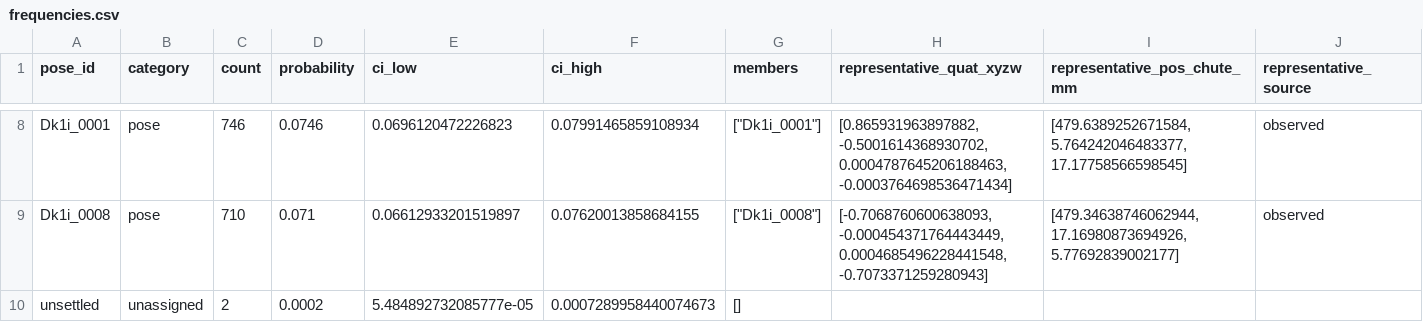
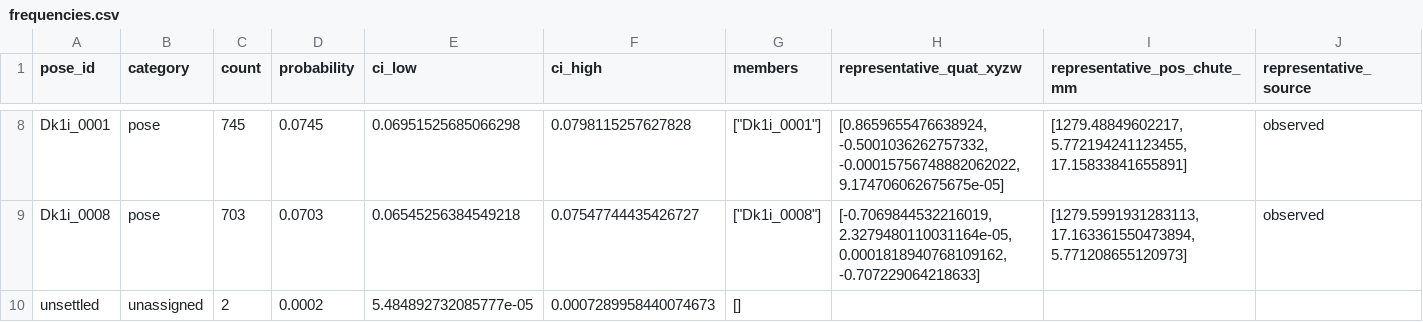
Before and after one commit to match-BiBaZu/BiBaZu_StableComponentenPoses, a CSV file: Dk1i/frequencies.csv, drawn as a sheet; only a part is shown, gaps mark what is left out; the diff covers the shown part only; the diff names each change by its address in the sheet, - before the commit and + after, or states it on an @@ line.

```diff
--- a/Dk1i/frequencies.csv
+++ b/Dk1i/frequencies.csv
-C8 (count): 746
+C8 (count): 745
-D8 (probability): 0.0746
+D8 (probability): 0.0745
-E8 (ci_low): 0.0696120472226823
+E8 (ci_low): 0.06951525685066298
-F8 (ci_high): 0.07991465859108934
+F8 (ci_high): 0.0798115257627828
-H8 (representative_quat_xyzw): [0.865931963897882, -0.5001614368930702, 0.0004787645206188463, -0.0003764698536471434]
+H8 (representative_quat_xyzw): [0.8659655476638924, -0.5001036262757332, -0.00015756748882062022, 9.174706062675675e-05]
-I8 (representative_pos_chute_mm): [479.6389252671584, 5.764242046483377, 17.17758566598545]
+I8 (representative_pos_chute_mm): [1279.48849602217, 5.772194241123455, 17.15833841655891]
-C9 (count): 710
+C9 (count): 703
-D9 (probability): 0.071
+D9 (probability): 0.0703
-E9 (ci_low): 0.06612933201519897
+E9 (ci_low): 0.06545256384549218
-F9 (ci_high): 0.07620013858684155
+F9 (ci_high): 0.07547744435426727
-H9 (representative_quat_xyzw): [-0.7068760600638093, -0.000454371764443449, 0.0004685496228441548, -0.7073371259280943]
+H9 (representative_quat_xyzw): [-0.7069844532216019, 2.3279480110031164e-05, 0.0001818940768109162, -0.707229064218633]
-I9 (representative_pos_chute_mm): [479.34638746062944, 17.16980873694926, 5.77692839002177]
+I9 (representative_pos_chute_mm): [1279.5991931283113, 17.163361550473894, 5.771208655120973]
```
Also changed, not shown: 32 edited cells elsewhere in this file, Dk1i/group_frequencies.csv, Dk1i/membership.csv, 28 other files.
